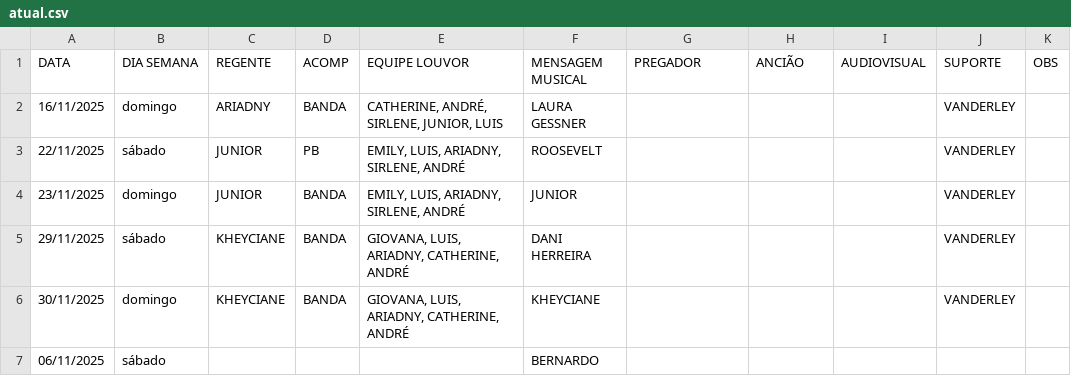
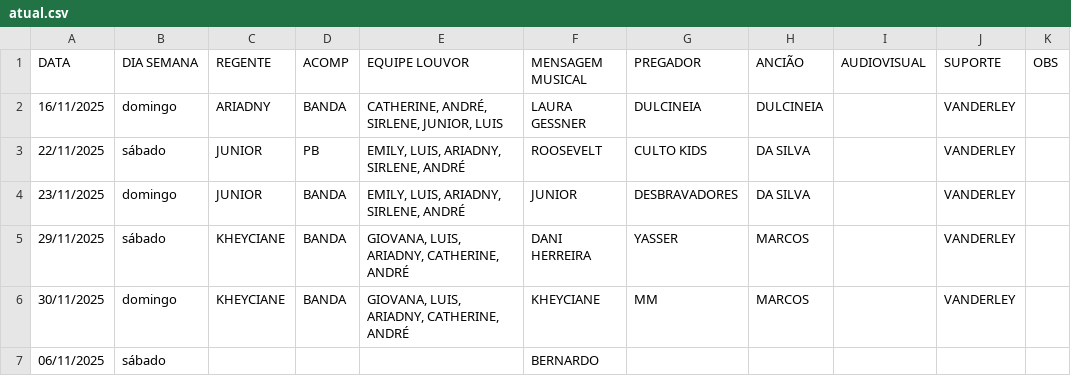
Before and after one commit to NatanBudny/EscalaMusica, a CSV file: docs/atual.csv, drawn as a sheet; the diff names each change by its address in the sheet, - before the commit and + after, or states it on an @@ line.

Commit message:
Update atual.csv

```diff
--- a/docs/atual.csv
+++ b/docs/atual.csv
-G2 (PREGADOR): (empty)
+G2 (PREGADOR): DULCINEIA
-H2 (ANCIÃO): (empty)
+H2 (ANCIÃO): DULCINEIA
-G3 (PREGADOR): (empty)
+G3 (PREGADOR): CULTO KIDS
-H3:H4 (ANCIÃO): (empty)
+H3:H4 (ANCIÃO): DA SILVA
-G4 (PREGADOR): (empty)
+G4 (PREGADOR): DESBRAVADORES
-G5 (PREGADOR): (empty)
+G5 (PREGADOR): YASSER
-H5:H6 (ANCIÃO): (empty)
+H5:H6 (ANCIÃO): MARCOS
-G6 (PREGADOR): (empty)
+G6 (PREGADOR): MM
```
